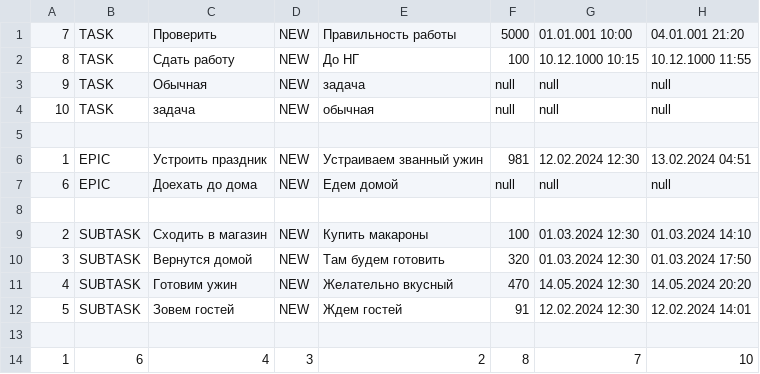
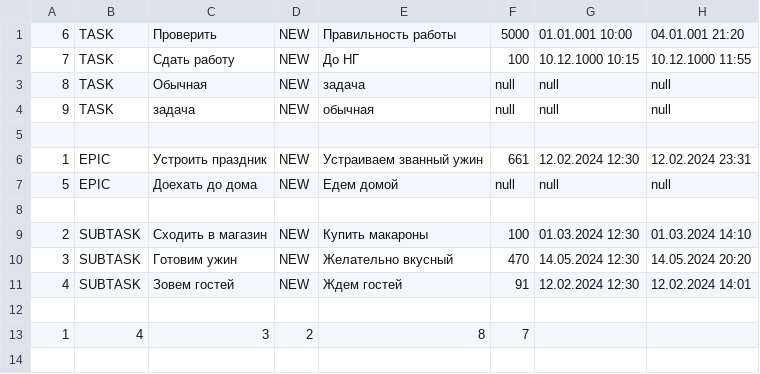
Before and after one commit to SergeyIv24/java-kanban, a CSV file: out/production/java-kanban/manager/File.csv, drawn as a sheet.

```diff
--- a/out/production/java-kanban/manager/File.csv
+++ b/out/production/java-kanban/manager/File.csv
@@ -1,14 +1,13 @@
-7,TASK,Проверить,NEW,Правильность работы,5000,01.01.001 10:00,04.01.001 21:20
-8,TASK,Сдать работу,NEW,До НГ,100,10.12.1000 10:15,10.12.1000 11:55
-9,TASK,Обычная,NEW,задача,null,null,null
-10,TASK,задача,NEW,обычная,null,null,null
+6,TASK,Проверить,NEW,Правильность работы,5000,01.01.001 10:00,04.01.001 21:20
+7,TASK,Сдать работу,NEW,До НГ,100,10.12.1000 10:15,10.12.1000 11:55
+8,TASK,Обычная,NEW,задача,null,null,null
+9,TASK,задача,NEW,обычная,null,null,null
 
-1,EPIC,Устроить праздник,NEW,Устраиваем званный ужин,981,12.02.2024 12:30,13.02.2024 04:51
-6,EPIC,Доехать до дома,NEW,Едем домой,null,null,null
+1,EPIC,Устроить праздник,NEW,Устраиваем званный ужин,661,12.02.2024 12:30,12.02.2024 23:31
+5,EPIC,Доехать до дома,NEW,Едем домой,null,null,null
 
 2,SUBTASK,Сходить в магазин,NEW,Купить макароны,100,01.03.2024 12:30,01.03.2024 14:10
-3,SUBTASK,Вернутся домой,NEW,Там будем готовить,320,01.03.2024 12:30,01.03.2024 17:50
-4,SUBTASK,Готовим ужин,NEW,Желательно вкусный,470,14.05.2024 12:30,14.05.2024 20:20
-5,SUBTASK,Зовем гостей,NEW,Ждем гостей,91,12.02.2024 12:30,12.02.2024 14:01
+3,SUBTASK,Готовим ужин,NEW,Желательно вкусный,470,14.05.2024 12:30,14.05.2024 20:20
+4,SUBTASK,Зовем гостей,NEW,Ждем гостей,91,12.02.2024 12:30,12.02.2024 14:01
 
-1,6,4,3,2,8,7,10,
+1,4,3,2,8,7,
```
Also changed, not shown: 2 other files.
